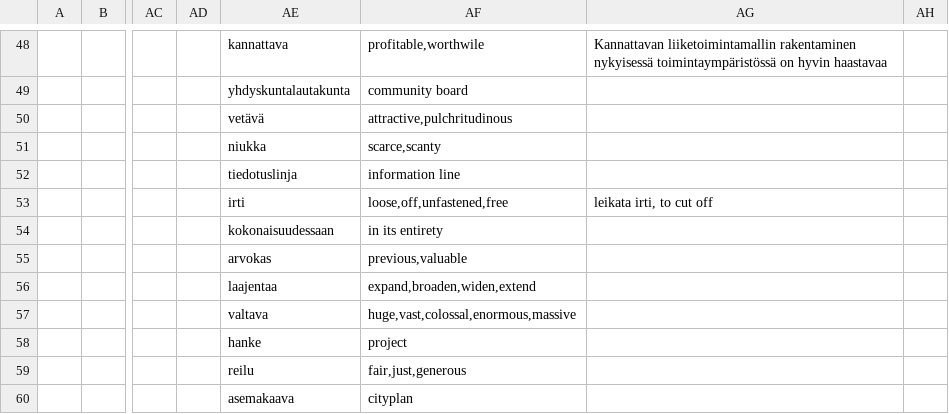
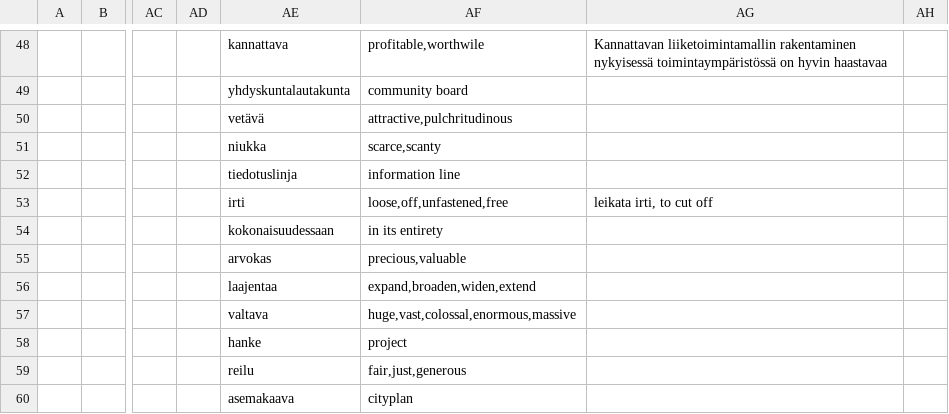
Before and after one commit to AntHaa78/Quiz, a CSV file: Vocab kappale.csv, drawn as a sheet; only a part is shown, gaps mark what is left out; the diff names each change by its address in the sheet, - before the commit and + after, or states it on an @@ line.

```diff
--- a/Vocab kappale.csv
+++ b/Vocab kappale.csv
-AF55: previous,valuable
+AF55: precious,valuable
```
Also changed, not shown: leaderboard_reg.csv, 2 other files.
